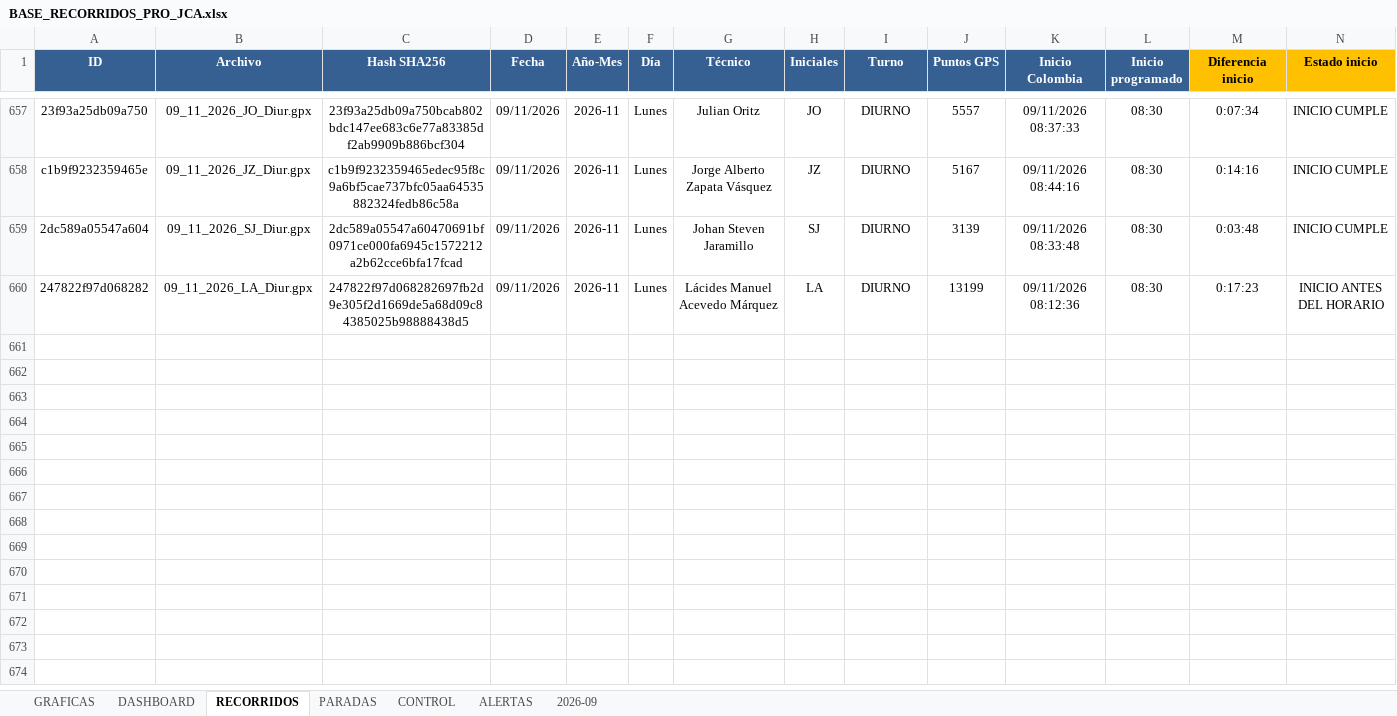
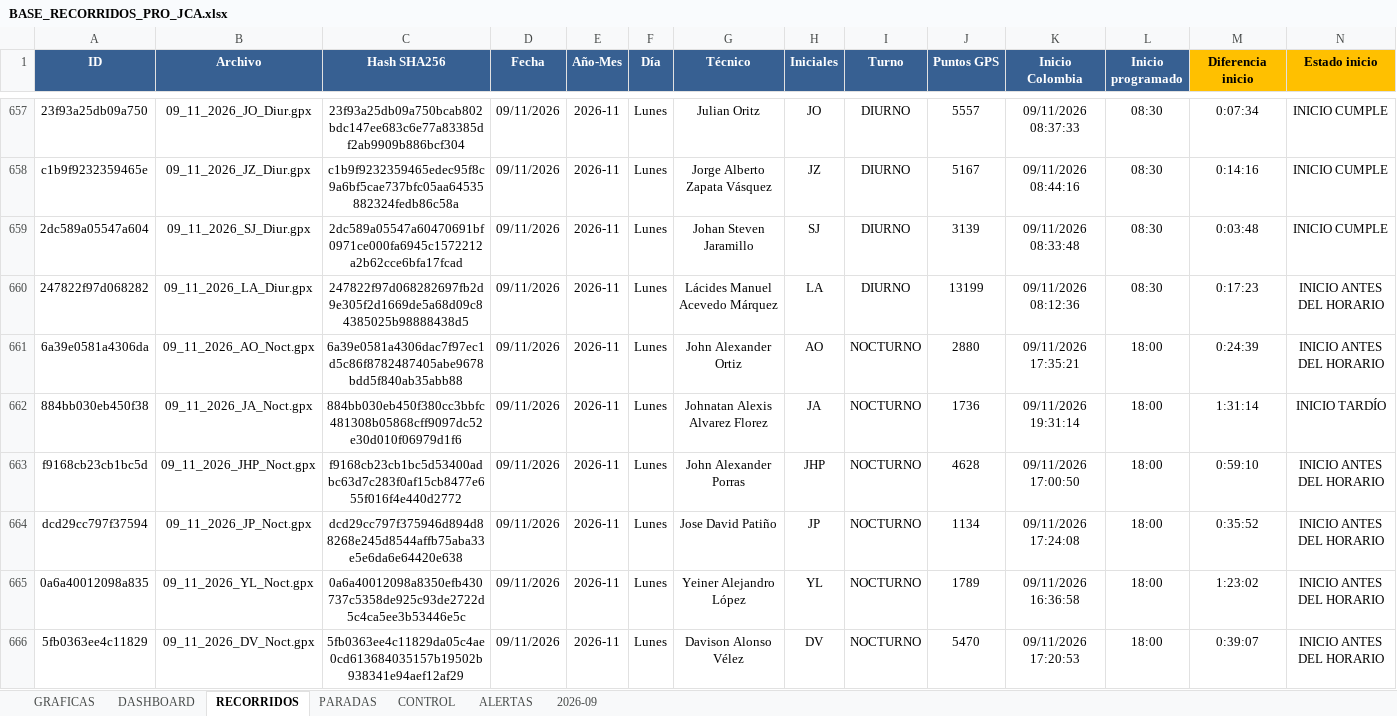
Before and after one commit to juanvelnec-interventoria/SISTEMA-PRO-V2-6-7-WEB, an Excel workbook: BASE_RECORRIDOS_PRO_JCA.xlsx, sheet RECORRIDOS, drawn as a sheet; only a part is shown, gaps mark what is left out; values as stored, in another font and other column widths than the file's, no borders; conditional formats and table styles not drawn; rows hold the shown columns only; the diff names each change by its address in the sheet, - before the commit and + after, or states it on an @@ line.

Commit message:
Actualizacion SISTEMA PRO NOV2026 - tablero local + mapas

```diff
--- a/BASE_RECORRIDOS_PRO_JCA.xlsx (sheet RECORRIDOS)
+++ b/BASE_RECORRIDOS_PRO_JCA.xlsx (sheet RECORRIDOS)
+row 661: 6a39e0581a4306da | 09_11_2026_AO_Noct.gpx | 6a39e0581a4306dac7f97ec1d5c86f8782487405abe9678bdd5f840ab35abb88 | 09/11/2026 | 2026-11 | Lunes | John Alexander Ortiz | AO | NOCTURNO | 2880 | 09/11/2026 17:35:21 | 18:00 | 0:24:39 | INICIO ANTES DEL HORARIO
+row 662: 884bb030eb450f38 | 09_11_2026_JA_Noct.gpx | 884bb030eb450f380cc3bbfc481308b05868cff9097dc52e30d010f06979d1f6 | 09/11/2026 | 2026-11 | Lunes | Johnatan Alexis Alvarez Florez | JA | NOCTURNO | 1736 | 09/11/2026 19:31:14 | 18:00 | 1:31:14 | INICIO TARDÍO
+row 663: f9168cb23cb1bc5d | 09_11_2026_JHP_Noct.gpx | f9168cb23cb1bc5d53400adbc63d7c283f0af15cb8477e655f016f4e440d2772 | 09/11/2026 | 2026-11 | Lunes | John Alexander Porras | JHP | NOCTURNO | 4628 | 09/11/2026 17:00:50 | 18:00 | 0:59:10 | INICIO ANTES DEL HORARIO
+row 664: dcd29cc797f37594 | 09_11_2026_JP_Noct.gpx | dcd29cc797f375946d894d88268e245d8544affb75aba33e5e6da6e64420e638 | 09/11/2026 | 2026-11 | Lunes | Jose David Patiño | JP | NOCTURNO | 1134 | 09/11/2026 17:24:08 | 18:00 | 0:35:52 | INICIO ANTES DEL HORARIO
+row 665: 0a6a40012098a835 | 09_11_2026_YL_Noct.gpx | 0a6a40012098a8350efb430737c5358de925c93de2722d5c4ca5ee3b53446e5c | 09/11/2026 | 2026-11 | Lunes | Yeiner Alejandro López | YL | NOCTURNO | 1789 | 09/11/2026 16:36:58 | 18:00 | 1:23:02 | INICIO ANTES DEL HORARIO
+row 666: 5fb0363ee4c11829 | 09_11_2026_DV_Noct.gpx | 5fb0363ee4c11829da05c4ae0cd613684035157b19502b938341e94aef12af29 | 09/11/2026 | 2026-11 | Lunes | Davison Alonso Vélez | DV | NOCTURNO | 5470 | 09/11/2026 17:20:53 | 18:00 | 0:39:07 | INICIO ANTES DEL HORARIO
```
Also changed, not shown: 3 other files.
